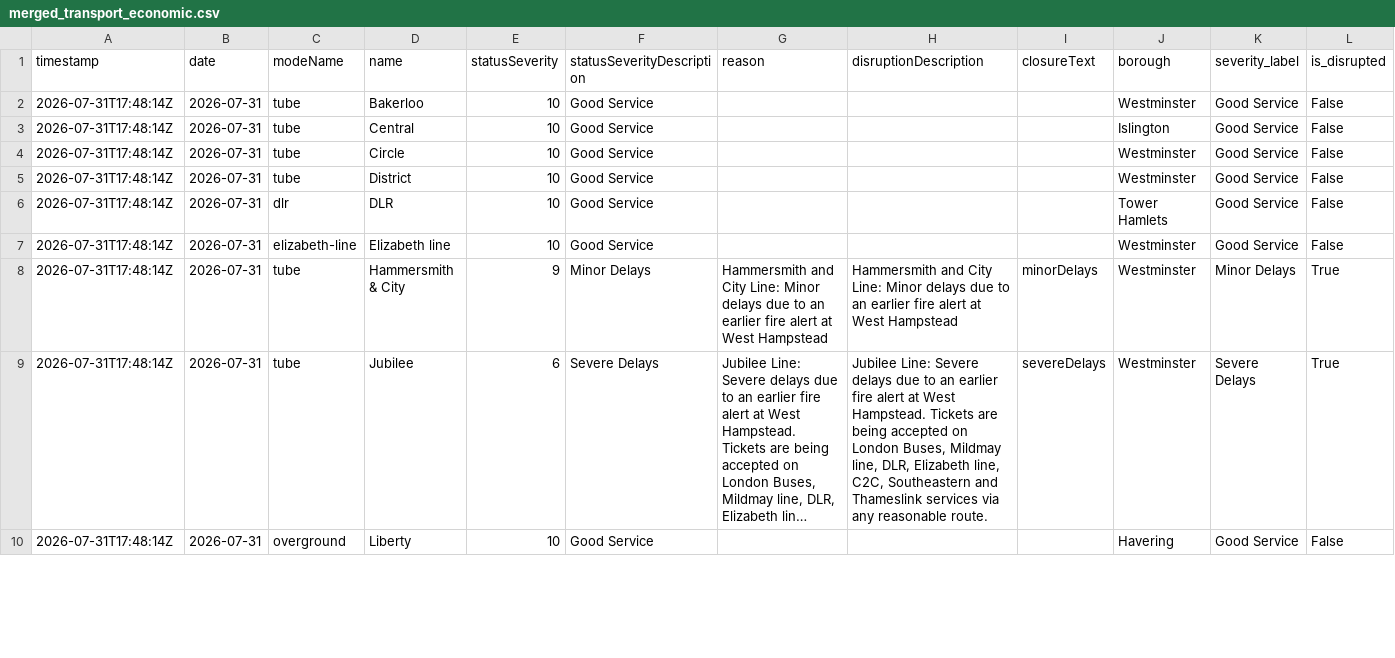
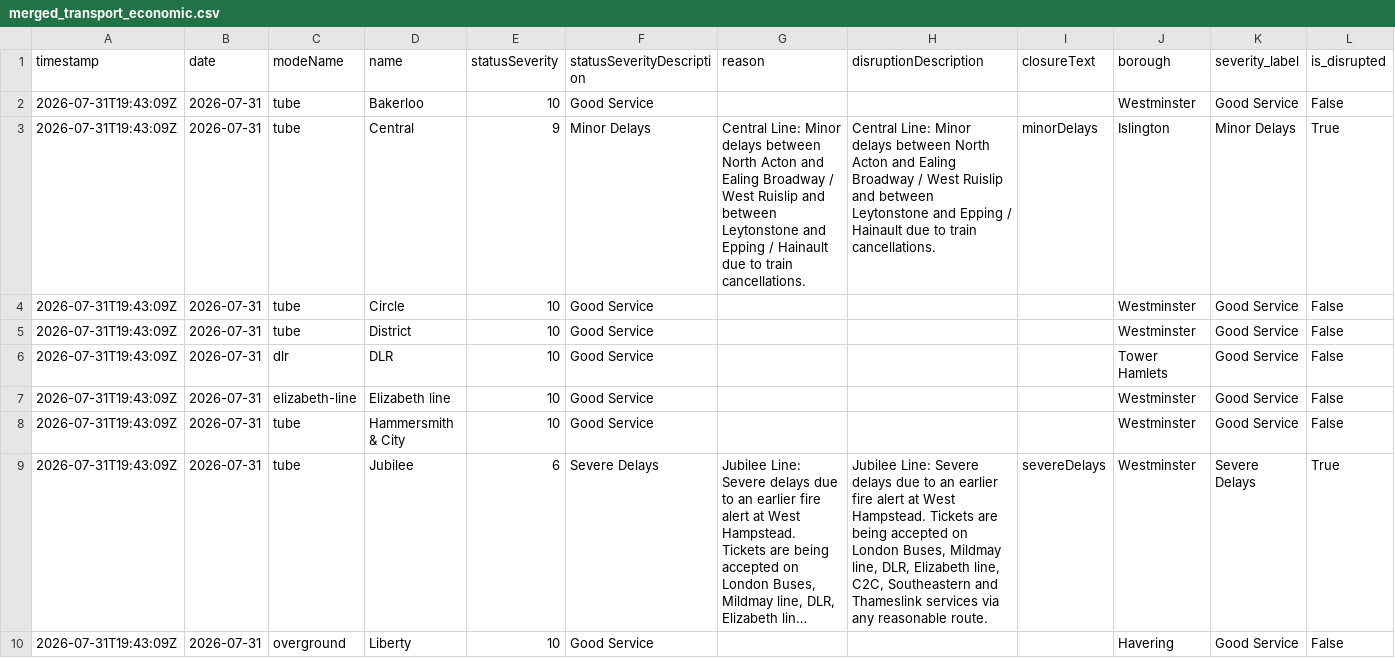
Before and after one commit to Aashleshaj/London_Transport_Reliability_and_Economic_Impact, a CSV file: data/merged_transport_economic.csv, drawn as a sheet; only a part is shown; long unchanged cells end in …; removed rows and columns are numbered as before the commit, all else as after; rows hold the shown columns only; the diff covers the shown part only; the diff names each change by its address in the sheet, - before the commit and + after, or states it on an @@ line.

```diff
--- a/data/merged_transport_economic.csv
+++ b/data/merged_transport_economic.csv
-A2 (timestamp): 2026-07-31T17:48:14Z
+A2 (timestamp): 2026-07-31T19:43:09Z
-row 3: 2026-07-31T17:48:14Z | 2026-07-31 | tube | Central | 10 | Good Service |  |  |  | Islington | Good Service | False
+row 3: 2026-07-31T19:43:09Z | 2026-07-31 | tube | Central | 9 | Minor Delays | Central Line: Minor delays between North Acton and Ealing Broadway / West Ruislip and between Leytonstone and Epping / Hainault due to train cancellations. | Central Line: Minor delays between North Acton and Ealing Broadway / West Ruislip and between Leytonstone and Epping / Hainault due to train cancellations. | minorDelays | Islington | Minor Delays | True
-A4:A7 (timestamp): 2026-07-31T17:48:14Z
+A4:A7 (timestamp): 2026-07-31T19:43:09Z
-row 8: 2026-07-31T17:48:14Z | 2026-07-31 | tube | Hammersmith & City | 9 | Minor Delays | Hammersmith and City Line: Minor delays due to an earlier fire alert at West Hampstead | Hammersmith and City Line: Minor delays due to an earlier fire alert at West Hampstead | minorDelays | Westminster | Minor Delays | True
+row 8: 2026-07-31T19:43:09Z | 2026-07-31 | tube | Hammersmith & City | 10 | Good Service |  |  |  | Westminster | Good Service | False
-A9:A10 (timestamp): 2026-07-31T17:48:14Z
+A9:A10 (timestamp): 2026-07-31T19:43:09Z
```
Also changed, not shown: 1 added row, 1 removed row and 9 edited cells elsewhere in this file, data/all_lines_combined.csv, data/all_lines_history_enriched.csv, 8 other files.
